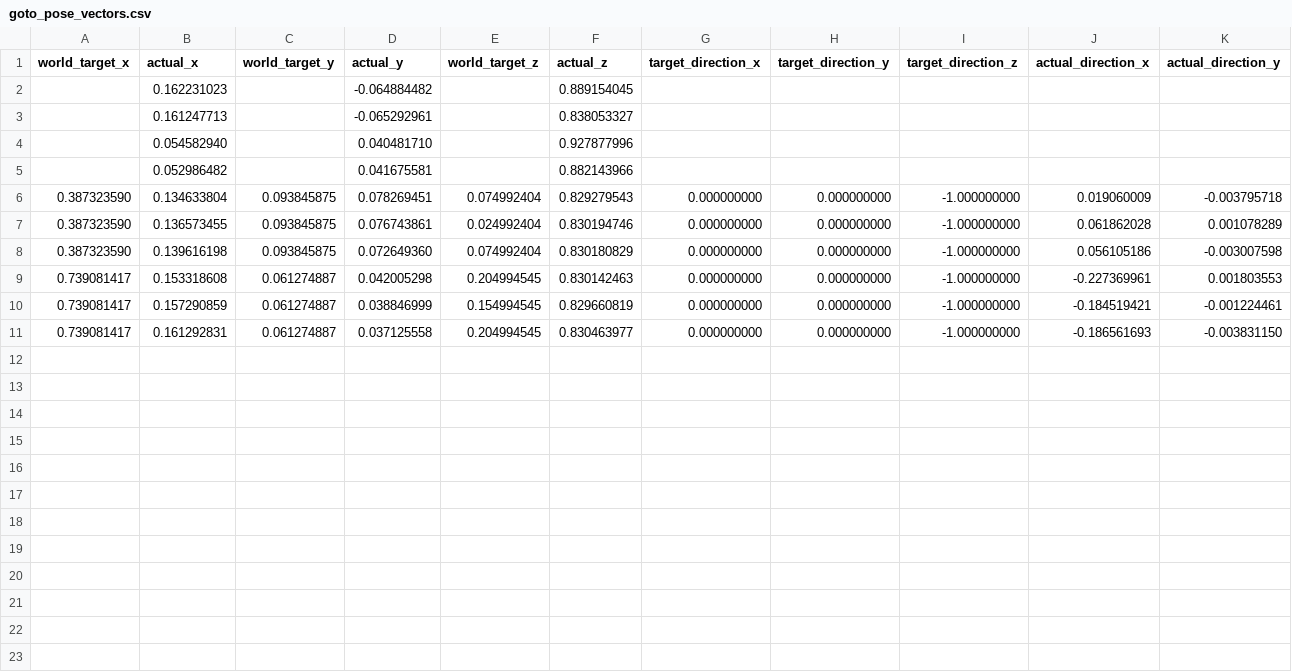
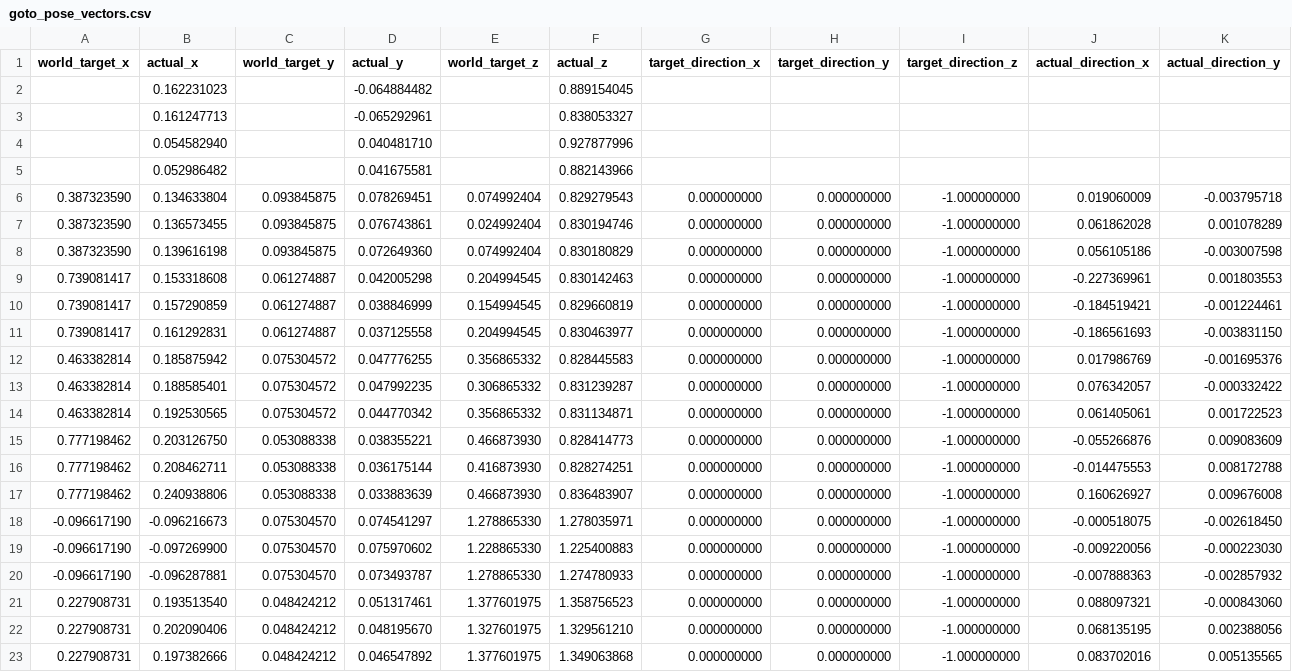
Before and after one commit to Rocky-Bit-8/capx, a CSV file: bin/verify/goto_pose_vectors.csv, drawn as a sheet; only a part is shown; rows hold the shown columns only; the diff names each change by its address in the sheet, - before the commit and + after, or states it on an @@ line.

Commit message:
last commit at hanyu

```diff
--- a/bin/verify/goto_pose_vectors.csv
+++ b/bin/verify/goto_pose_vectors.csv
+row 12: 0.463382814 | 0.185875942 | 0.075304572 | 0.047776255 | 0.356865332 | 0.828445583 | 0.000000000 | 0.000000000 | -1.000000000 | 0.017986769 | -0.001695376
+row 13: 0.463382814 | 0.188585401 | 0.075304572 | 0.047992235 | 0.306865332 | 0.831239287 | 0.000000000 | 0.000000000 | -1.000000000 | 0.076342057 | -0.000332422
+row 14: 0.463382814 | 0.192530565 | 0.075304572 | 0.044770342 | 0.356865332 | 0.831134871 | 0.000000000 | 0.000000000 | -1.000000000 | 0.061405061 | 0.001722523
+row 15: 0.777198462 | 0.203126750 | 0.053088338 | 0.038355221 | 0.466873930 | 0.828414773 | 0.000000000 | 0.000000000 | -1.000000000 | -0.055266876 | 0.009083609
+row 16: 0.777198462 | 0.208462711 | 0.053088338 | 0.036175144 | 0.416873930 | 0.828274251 | 0.000000000 | 0.000000000 | -1.000000000 | -0.014475553 | 0.008172788
+row 17: 0.777198462 | 0.240938806 | 0.053088338 | 0.033883639 | 0.466873930 | 0.836483907 | 0.000000000 | 0.000000000 | -1.000000000 | 0.160626927 | 0.009676008
+row 18: -0.096617190 | -0.096216673 | 0.075304570 | 0.074541297 | 1.278865330 | 1.278035971 | 0.000000000 | 0.000000000 | -1.000000000 | -0.000518075 | -0.002618450
+row 19: -0.096617190 | -0.097269900 | 0.075304570 | 0.075970602 | 1.228865330 | 1.225400883 | 0.000000000 | 0.000000000 | -1.000000000 | -0.009220056 | -0.000223030
+row 20: -0.096617190 | -0.096287881 | 0.075304570 | 0.073493787 | 1.278865330 | 1.274780933 | 0.000000000 | 0.000000000 | -1.000000000 | -0.007888363 | -0.002857932
+row 21: 0.227908731 | 0.193513540 | 0.048424212 | 0.051317461 | 1.377601975 | 1.358756523 | 0.000000000 | 0.000000000 | -1.000000000 | 0.088097321 | -0.000843060
+row 22: 0.227908731 | 0.202090406 | 0.048424212 | 0.048195670 | 1.327601975 | 1.329561210 | 0.000000000 | 0.000000000 | -1.000000000 | 0.068135195 | 0.002388056
+row 23: 0.227908731 | 0.197382666 | 0.048424212 | 0.046547892 | 1.377601975 | 1.349063868 | 0.000000000 | 0.000000000 | -1.000000000 | 0.083702016 | 0.005135565
```
